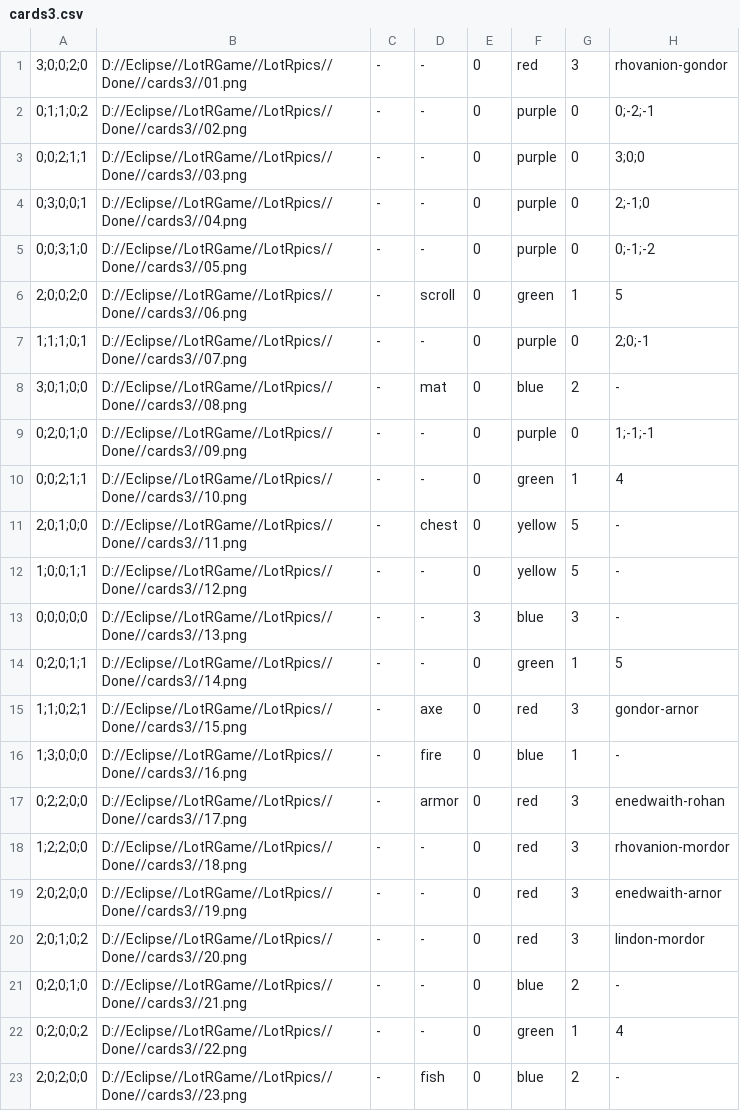
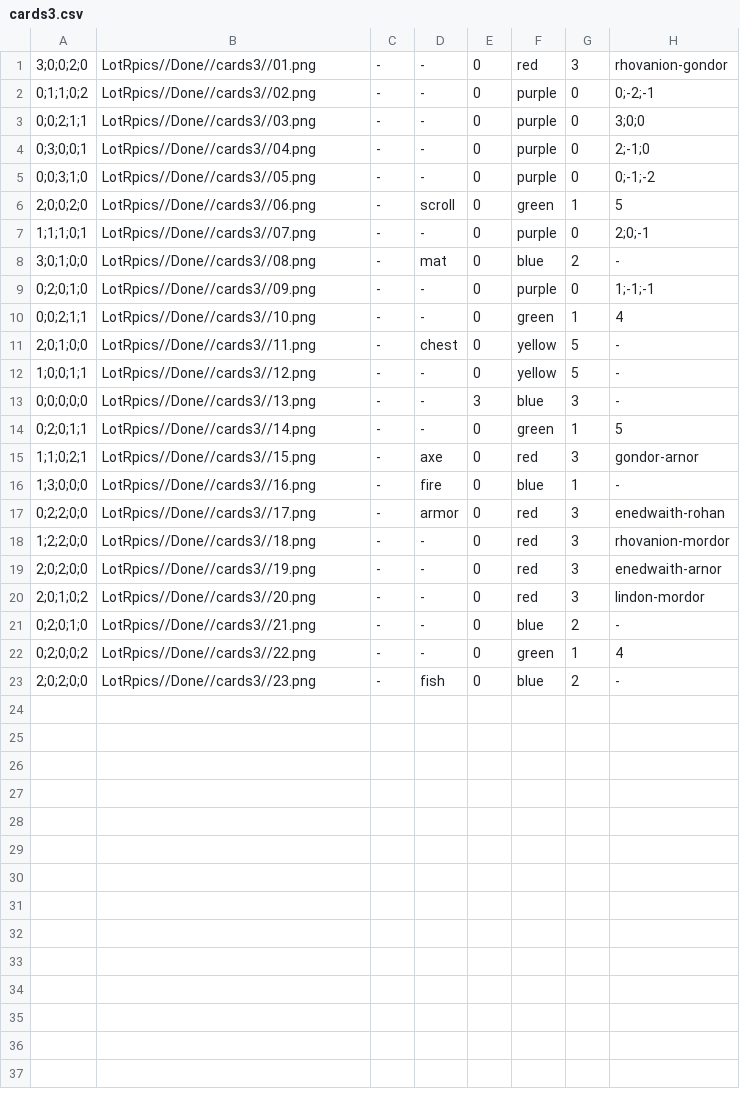
Before and after one commit to szuperszilard/LotR_Game, a CSV file: LotRpics/Done/cards3/cards3.csv, drawn as a sheet.

```diff
--- a/LotRpics/Done/cards3/cards3.csv
+++ b/LotRpics/Done/cards3/cards3.csv
@@ -1,23 +1,23 @@
-3;0;0;2;0,D://Eclipse//LotRGame//LotRpics//Done//cards3//01.png,-,-,0,red,3,rhovanion-gondor
-0;1;1;0;2,D://Eclipse//LotRGame//LotRpics//Done//cards3//02.png,-,-,0,purple,0,0;-2;-1
-0;0;2;1;1,D://Eclipse//LotRGame//LotRpics//Done//cards3//03.png,-,-,0,purple,0,3;0;0
-0;3;0;0;1,D://Eclipse//LotRGame//LotRpics//Done//cards3//04.png,-,-,0,purple,0,2;-1;0
-0;0;3;1;0,D://Eclipse//LotRGame//LotRpics//Done//cards3//05.png,-,-,0,purple,0,0;-1;-2
-2;0;0;2;0,D://Eclipse//LotRGame//LotRpics//Done//cards3//06.png,-,scroll,0,green,1,5
-1;1;1;0;1,D://Eclipse//LotRGame//LotRpics//Done//cards3//07.png,-,-,0,purple,0,2;0;-1
-3;0;1;0;0,D://Eclipse//LotRGame//LotRpics//Done//cards3//08.png,-,mat,0,blue,2,-
-0;2;0;1;0,D://Eclipse//LotRGame//LotRpics//Done//cards3//09.png,-,-,0,purple,0,1;-1;-1
-0;0;2;1;1,D://Eclipse//LotRGame//LotRpics//Done//cards3//10.png,-,-,0,green,1,4
-2;0;1;0;0,D://Eclipse//LotRGame//LotRpics//Done//cards3//11.png,-,chest,0,yellow,5,-
-1;0;0;1;1,D://Eclipse//LotRGame//LotRpics//Done//cards3//12.png,-,-,0,yellow,5,-
-0;0;0;0;0,D://Eclipse//LotRGame//LotRpics//Done//cards3//13.png,-,-,3,blue,3,-
-0;2;0;1;1,D://Eclipse//LotRGame//LotRpics//Done//cards3//14.png,-,-,0,green,1,5
-1;1;0;2;1,D://Eclipse//LotRGame//LotRpics//Done//cards3//15.png,-,axe,0,red,3,gondor-arnor
-1;3;0;0;0,D://Eclipse//LotRGame//LotRpics//Done//cards3//16.png,-,fire,0,blue,1,-
-0;2;2;0;0,D://Eclipse//LotRGame//LotRpics//Done//cards3//17.png,-,armor,0,red,3,enedwaith-rohan
-1;2;2;0;0,D://Eclipse//LotRGame//LotRpics//Done//cards3//18.png,-,-,0,red,3,rhovanion-mordor
-2;0;2;0;0,D://Eclipse//LotRGame//LotRpics//Done//cards3//19.png,-,-,0,red,3,enedwaith-arnor
-2;0;1;0;2,D://Eclipse//LotRGame//LotRpics//Done//cards3//20.png,-,-,0,red,3,lindon-mordor
-0;2;0;1;0,D://Eclipse//LotRGame//LotRpics//Done//cards3//21.png,-,-,0,blue,2,-
-0;2;0;0;2,D://Eclipse//LotRGame//LotRpics//Done//cards3//22.png,-,-,0,green,1,4
-2;0;2;0;0,D://Eclipse//LotRGame//LotRpics//Done//cards3//23.png,-,fish,0,blue,2,-
+3;0;0;2;0,LotRpics//Done//cards3//01.png,-,-,0,red,3,rhovanion-gondor
+0;1;1;0;2,LotRpics//Done//cards3//02.png,-,-,0,purple,0,0;-2;-1
+0;0;2;1;1,LotRpics//Done//cards3//03.png,-,-,0,purple,0,3;0;0
+0;3;0;0;1,LotRpics//Done//cards3//04.png,-,-,0,purple,0,2;-1;0
+0;0;3;1;0,LotRpics//Done//cards3//05.png,-,-,0,purple,0,0;-1;-2
+2;0;0;2;0,LotRpics//Done//cards3//06.png,-,scroll,0,green,1,5
+1;1;1;0;1,LotRpics//Done//cards3//07.png,-,-,0,purple,0,2;0;-1
+3;0;1;0;0,LotRpics//Done//cards3//08.png,-,mat,0,blue,2,-
+0;2;0;1;0,LotRpics//Done//cards3//09.png,-,-,0,purple,0,1;-1;-1
+0;0;2;1;1,LotRpics//Done//cards3//10.png,-,-,0,green,1,4
+2;0;1;0;0,LotRpics//Done//cards3//11.png,-,chest,0,yellow,5,-
+1;0;0;1;1,LotRpics//Done//cards3//12.png,-,-,0,yellow,5,-
+0;0;0;0;0,LotRpics//Done//cards3//13.png,-,-,3,blue,3,-
+0;2;0;1;1,LotRpics//Done//cards3//14.png,-,-,0,green,1,5
+1;1;0;2;1,LotRpics//Done//cards3//15.png,-,axe,0,red,3,gondor-arnor
+1;3;0;0;0,LotRpics//Done//cards3//16.png,-,fire,0,blue,1,-
+0;2;2;0;0,LotRpics//Done//cards3//17.png,-,armor,0,red,3,enedwaith-rohan
+1;2;2;0;0,LotRpics//Done//cards3//18.png,-,-,0,red,3,rhovanion-mordor
+2;0;2;0;0,LotRpics//Done//cards3//19.png,-,-,0,red,3,enedwaith-arnor
+2;0;1;0;2,LotRpics//Done//cards3//20.png,-,-,0,red,3,lindon-mordor
+0;2;0;1;0,LotRpics//Done//cards3//21.png,-,-,0,blue,2,-
+0;2;0;0;2,LotRpics//Done//cards3//22.png,-,-,0,green,1,4
+2;0;2;0;0,LotRpics//Done//cards3//23.png,-,fish,0,blue,2,-
```
Also changed, not shown: LotRpics/Done/cards1/cards1.csv, LotRpics/Done/cards2/cards2.csv, 29 other files.
